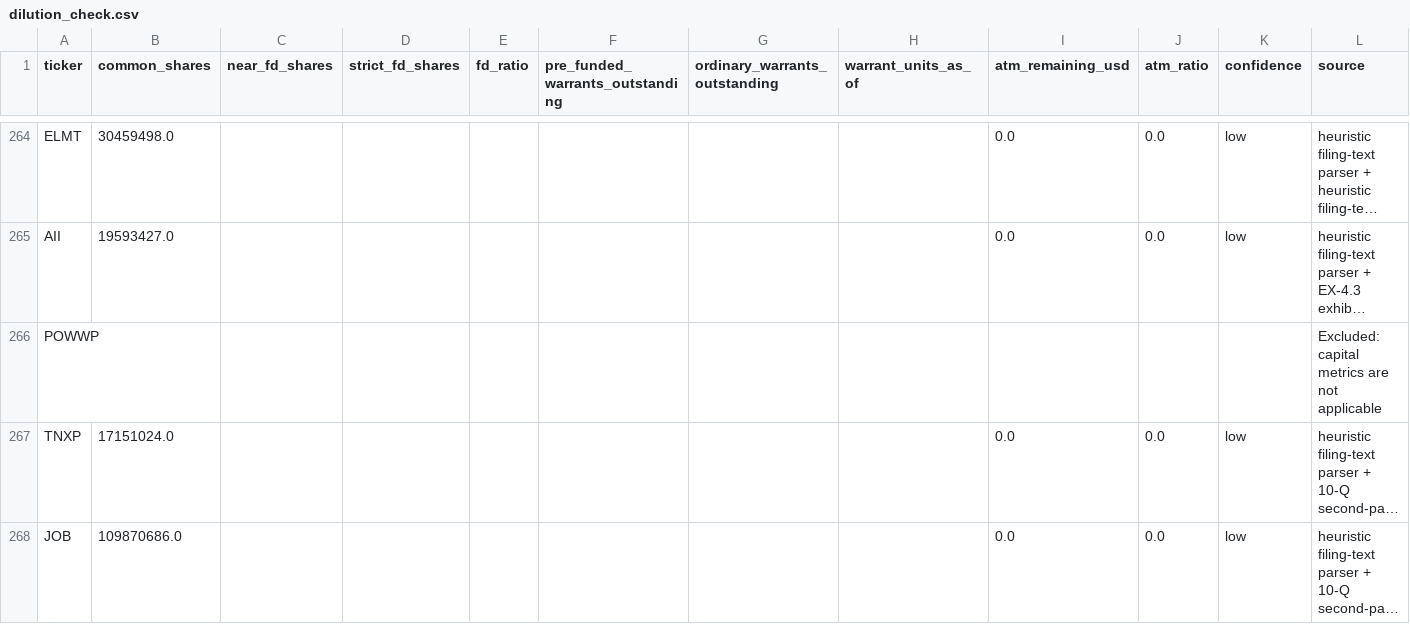
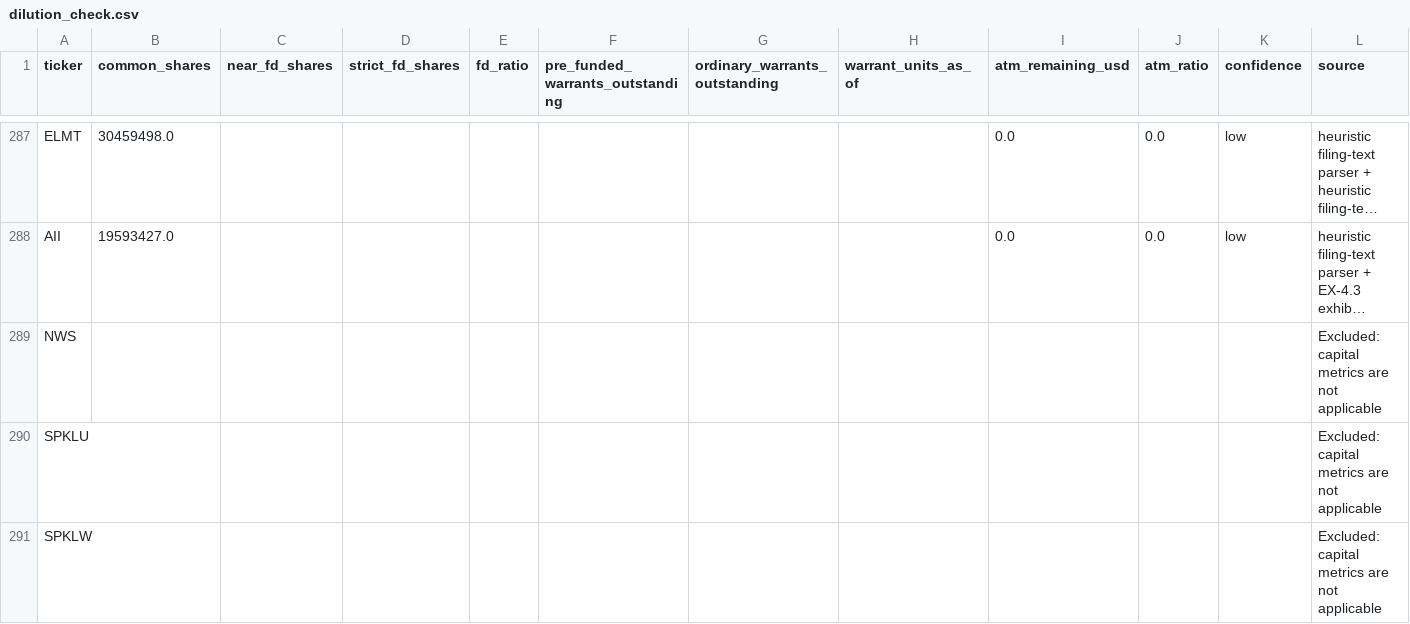
Before and after one commit to legendrlabs/SSM-Screener, a CSV file: output/dilution_check.csv, drawn as a sheet; only a part is shown, gaps mark what is left out; the shorter side is filled out with more unchanged rows; long unchanged cells end in …; the diff covers the shown part only; the diff names each change by its address in the sheet, - before the commit and + after, or states it on an @@ line.

```diff
--- a/output/dilution_check.csv
+++ b/output/dilution_check.csv
@@ row 293 moved to row 289: NWS @@
+row 290: SPKLU |  |  |  |  |  |  |  |  |  |  | Excluded: capital metrics are not applicable
+row 291: SPKLW |  |  |  |  |  |  |  |  |  |  | Excluded: capital metrics are not applicable
```
Also changed, not shown: 30 added rows, 1 moved row and 11 edited cells elsewhere in this file, 5 other files.
